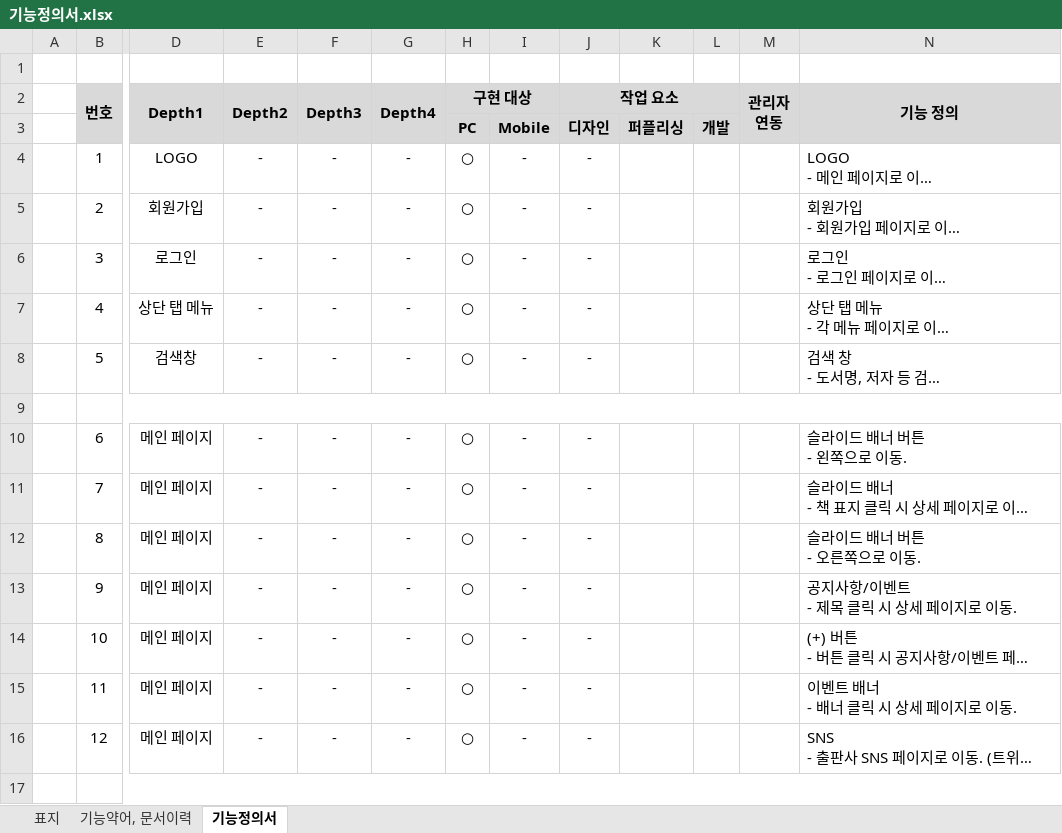
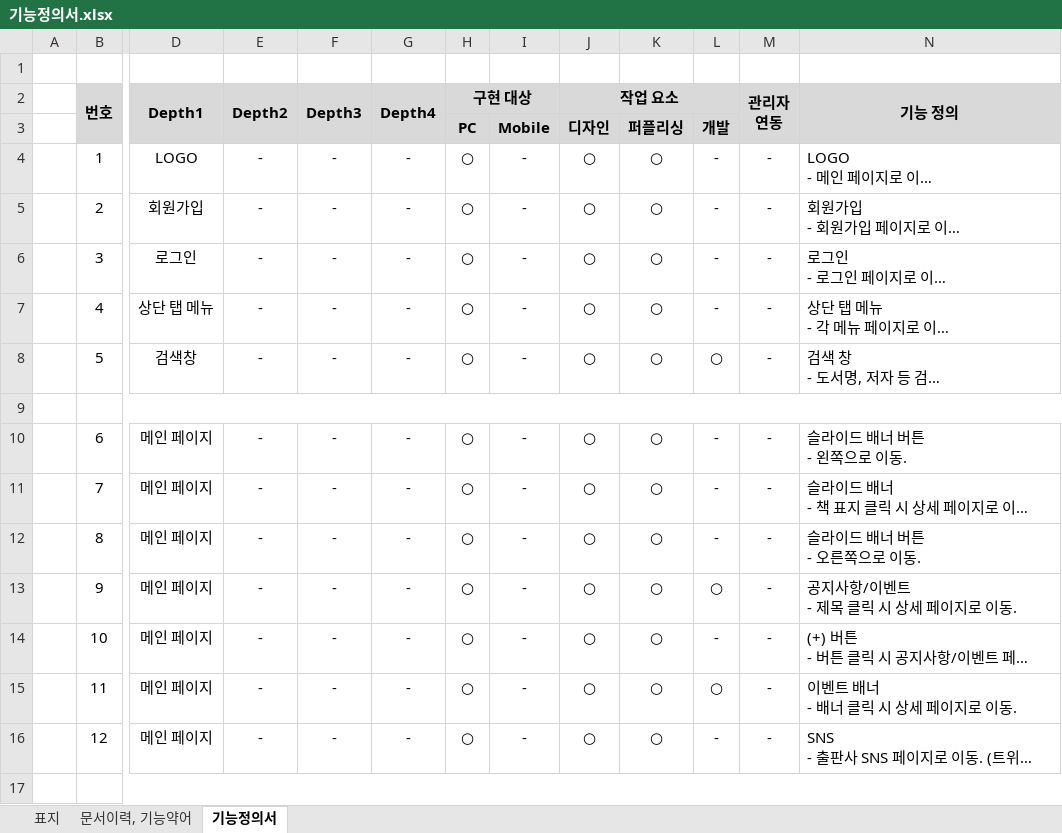
Before and after one commit to David-Ha-1217/Publisher_Portfolio, an Excel workbook: Documents/기능정의서.xlsx, sheet 기능정의서, drawn as a sheet; only a part is shown, gaps mark what is left out; long unchanged cells end in …; values as stored, in another font and other column widths than the file's, no borders; the diff covers the shown part only; the diff names each change by its address in the sheet, - before the commit and + after, or states it on an @@ line.

Commit message:
(2020-06-08) 기능정의서 수정 중.

```diff
--- a/Documents/기능정의서.xlsx (sheet 기능정의서)
+++ b/Documents/기능정의서.xlsx (sheet 기능정의서)
-sheet tab: 기능약어, 문서이력
+sheet tab: 문서이력, 기능약어
-J4:J8 (작업 요소): -
+J4:J8 (작업 요소): ○
-K4:K8: (empty)
+K4:K8: ○
-L4:L7: (empty)
+L4:L7: -
-M4:M8 (관리자 연동): (empty)
+M4:M8 (관리자 연동): -
-L8: (empty)
+L8: ○
-J10:J16 (작업 요소): -
+J10:J16 (작업 요소): ○
-K10:K16: (empty)
+K10:K16: ○
-L10:L12: (empty)
+L10:L12: -
-M10:M16 (관리자 연동): (empty)
+M10:M16 (관리자 연동): -
-L13: (empty)
+L13: ○
-L14: (empty)
+L14: -
-L15: (empty)
+L15: ○
-L16: (empty)
+L16: -
```
Also changed, not shown: 401 edited cells elsewhere in this sheet, sheet 문서이력, 기능약어.
